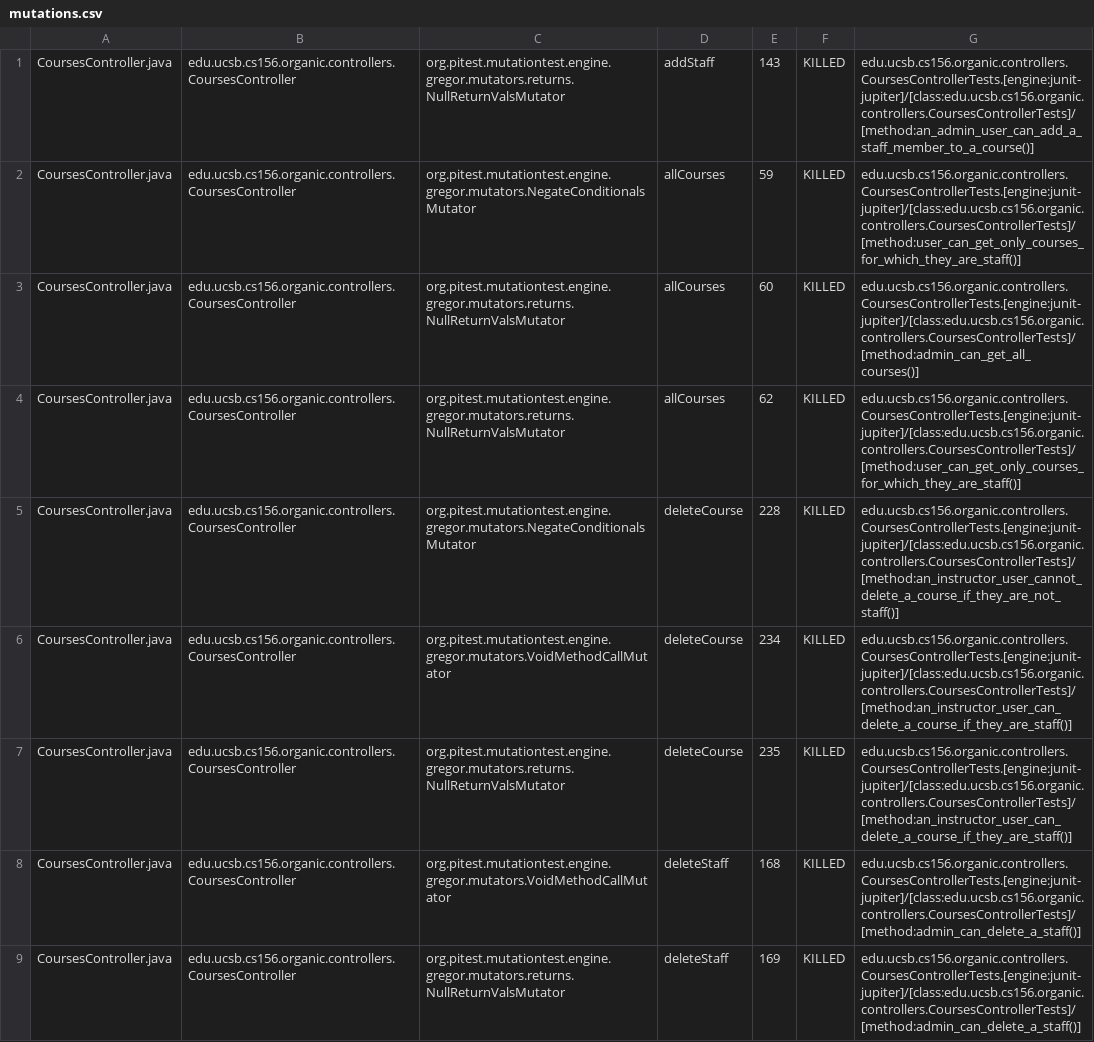
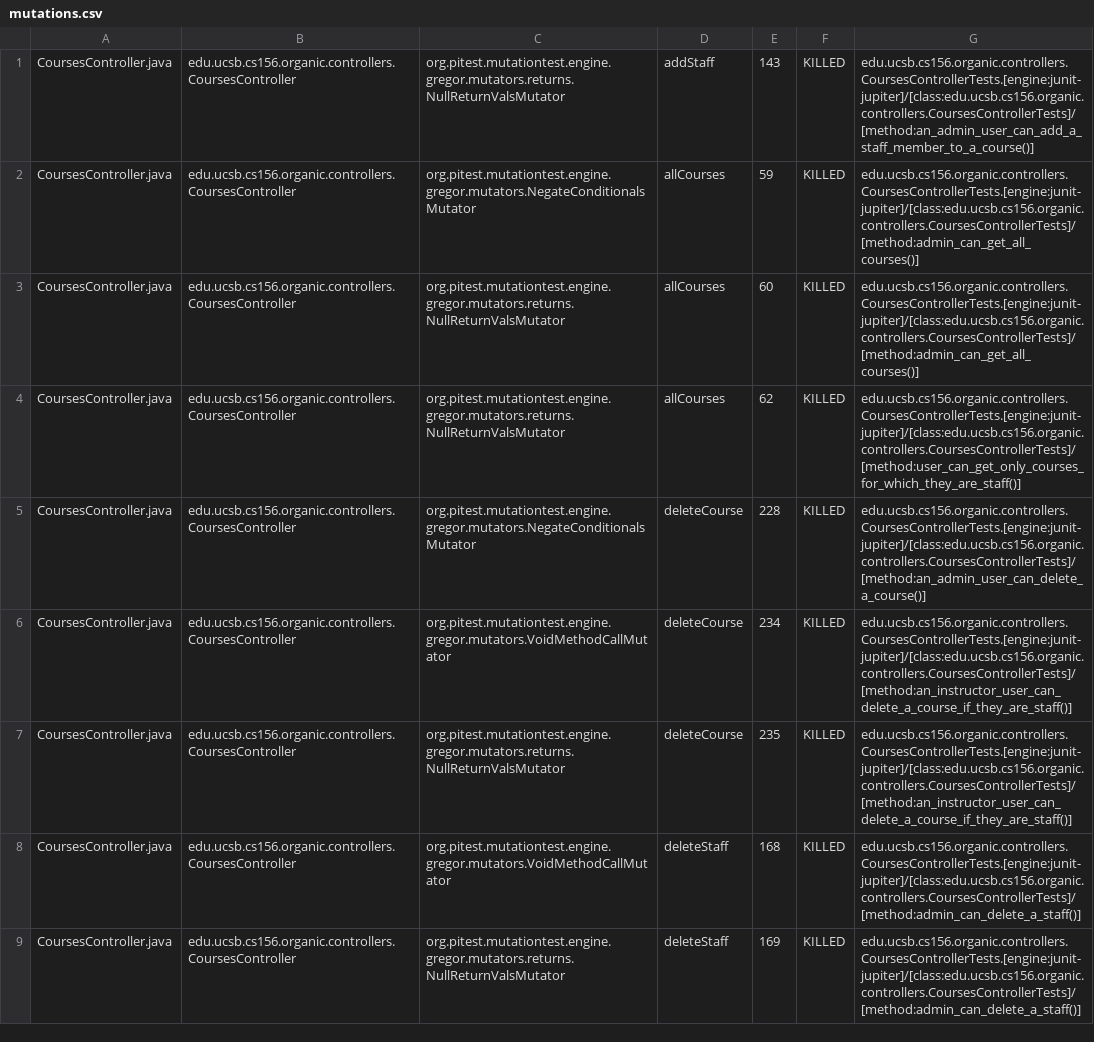
Before and after one commit to ucsb-cs156-s24/proj-organic-s24-5pm-1, a CSV file: prs/16/pitest/mutations.csv, drawn as a sheet; only a part is shown; the diff covers the shown part only.

Commit message:
Deploying to gh-pages from @ ucsb-cs156-s24/proj-organic-s24-5pm-1@0f0701511b844d62ae624047a3e78603202d3a74 🚀

```diff
--- a/prs/16/pitest/mutations.csv
+++ b/prs/16/pitest/mutations.csv
@@ -1,6 +1,6 @@
 CoursesController.java,edu.ucsb.cs156.organic.controllers.CoursesController,org.pitest.mutationtest.engine.gregor.mutators.returns.NullReturnValsMutator,addStaff,143,KILLED,edu.ucsb.cs156.organic.controllers.CoursesControllerTests.[engine:junit-jupiter]/[class:edu.ucsb.cs156.organic.controllers.CoursesControllerTests]/[method:an_admin_user_can_add_a_staff_member_to_a_course()]
-CoursesController.java,edu.ucsb.cs156.organic.controllers.CoursesController,org.pitest.mutationtest.engine.gregor.mutators.NegateConditionalsMutator,allCourses,59,KILLED,edu.ucsb.cs156.organic.controllers.CoursesControllerTests.[engine:junit-jupiter]/[class:edu.ucsb.cs156.organic.controllers.CoursesControllerTests]/[method:user_can_get_only_courses_for_which_they_are_staff()]
+CoursesController.java,edu.ucsb.cs156.organic.controllers.CoursesController,org.pitest.mutationtest.engine.gregor.mutators.NegateConditionalsMutator,allCourses,59,KILLED,edu.ucsb.cs156.organic.controllers.CoursesControllerTests.[engine:junit-jupiter]/[class:edu.ucsb.cs156.organic.controllers.CoursesControllerTests]/[method:admin_can_get_all_courses()]
 CoursesController.java,edu.ucsb.cs156.organic.controllers.CoursesController,org.pitest.mutationtest.engine.gregor.mutators.returns.NullReturnValsMutator,allCourses,60,KILLED,edu.ucsb.cs156.organic.controllers.CoursesControllerTests.[engine:junit-jupiter]/[class:edu.ucsb.cs156.organic.controllers.CoursesControllerTests]/[method:admin_can_get_all_courses()]
 CoursesController.java,edu.ucsb.cs156.organic.controllers.CoursesController,org.pitest.mutationtest.engine.gregor.mutators.returns.NullReturnValsMutator,allCourses,62,KILLED,edu.ucsb.cs156.organic.controllers.CoursesControllerTests.[engine:junit-jupiter]/[class:edu.ucsb.cs156.organic.controllers.CoursesControllerTests]/[method:user_can_get_only_courses_for_which_they_are_staff()]
-CoursesController.java,edu.ucsb.cs156.organic.controllers.CoursesController,org.pitest.mutationtest.engine.gregor.mutators.NegateConditionalsMutator,deleteCourse,228,KILLED,edu.ucsb.cs156.organic.controllers.CoursesControllerTests.[engine:junit-jupiter]/[class:edu.ucsb.cs156.organic.controllers.CoursesControllerTests]/[method:an_instructor_user_cannot_delete_a_course_if_they_are_not_staff()]
+CoursesController.java,edu.ucsb.cs156.organic.controllers.CoursesController,org.pitest.mutationtest.engine.gregor.mutators.NegateConditionalsMutator,deleteCourse,228,KILLED,edu.ucsb.cs156.organic.controllers.CoursesControllerTests.[engine:junit-jupiter]/[class:edu.ucsb.cs156.organic.controllers.CoursesControllerTests]/[method:an_admin_user_can_delete_a_course()]
 CoursesController.java,edu.ucsb.cs156.organic.controllers.CoursesController,org.pitest.mutationtest.engine.gregor.mutators.VoidMethodCallMutator,deleteCourse,234,KILLED,edu.ucsb.cs156.organic.controllers.CoursesControllerTests.[engine:junit-jupiter]/[class:edu.ucsb.cs156.organic.controllers.CoursesControllerTests]/[method:an_instructor_user_can_delete_a_course_if_they_are_staff()]
```
Also changed, not shown: 12 edited cells elsewhere in this file, 17 other files.
